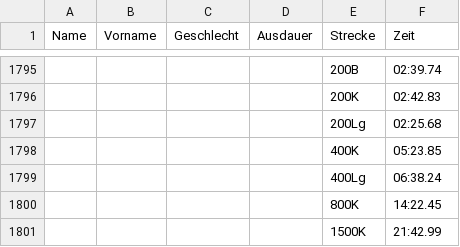
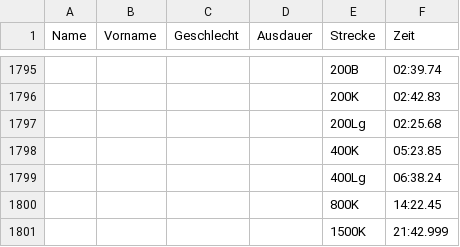
Before and after one commit to tspieth/DMSAlgo, a CSV file: OptimalDMSAlgo/resources/testClub.csv, drawn as a sheet; only a part is shown, gaps mark what is left out; the diff names each change by its address in the sheet, - before the commit and + after, or states it on an @@ line.

```diff
--- a/OptimalDMSAlgo/resources/testClub.csv
+++ b/OptimalDMSAlgo/resources/testClub.csv
-F1801 (Zeit): 21:42.99
+F1801 (Zeit): 21:42.999
```
Also changed, not shown: 7 other files.
